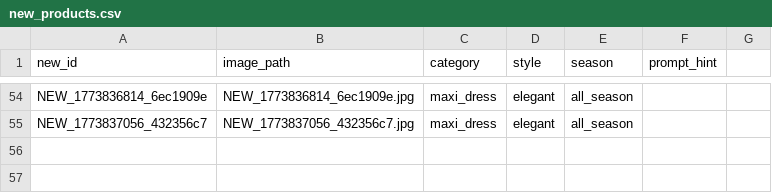
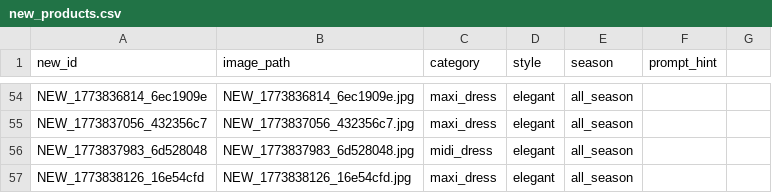
Before and after one commit to liyanxiong278176/nano-banana-milvus, a CSV file: backend/new_products.csv, drawn as a sheet; only a part is shown, gaps mark what is left out; the diff names each change by its address in the sheet, - before the commit and + after, or states it on an @@ line.

```diff
--- a/backend/new_products.csv
+++ b/backend/new_products.csv
+row 56: NEW_1773837983_6d528048 | NEW_1773837983_6d528048.jpg | midi_dress | elegant | all_season
+row 57: NEW_1773838126_16e54cfd | NEW_1773838126_16e54cfd.jpg | maxi_dress | elegant | all_season
```
Also changed, not shown: 15 other files.
